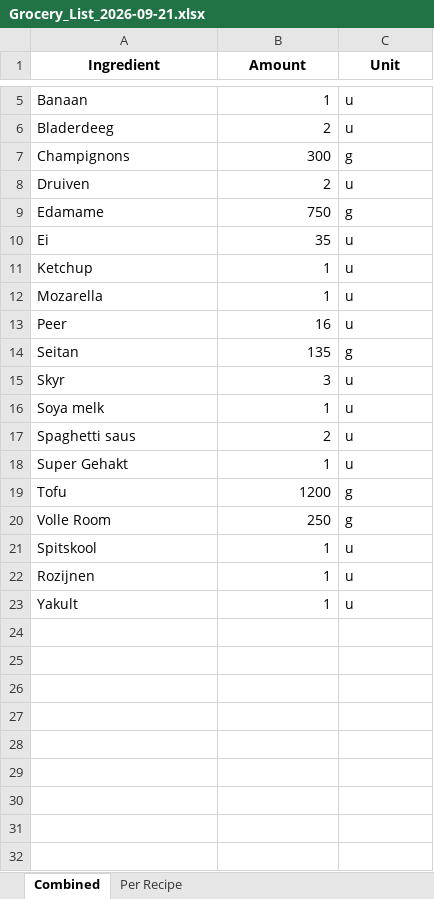
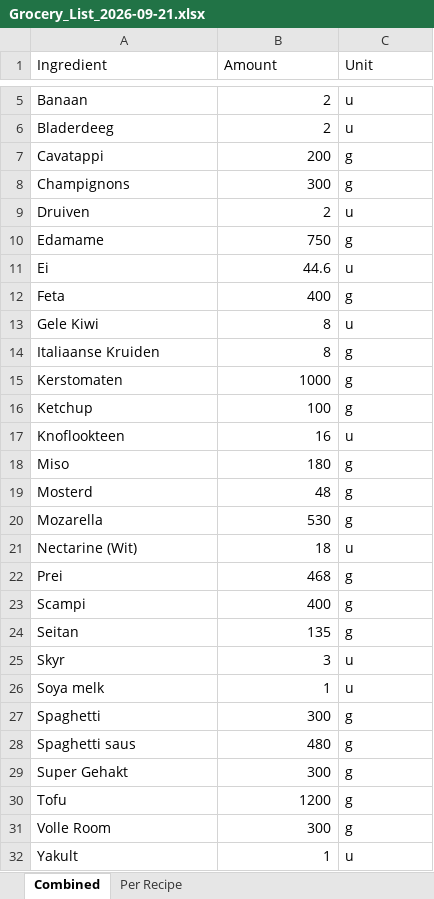
Before and after one commit to Callistah/Grocery_list, an Excel workbook: Excel_files/Export/Grocery_List_2026-09-21.xlsx, sheet Combined, drawn as a sheet; only a part is shown, gaps mark what is left out; values as stored, in another font and other column widths than the file's, no borders; removed rows and columns are numbered as before the commit, all else as after; the diff covers the shown part only; the diff names each change by its address in the sheet, - before the commit and + after, or states it on an @@ line.

```diff
--- a/Excel_files/Export/Grocery_List_2026-09-21.xlsx (sheet Combined)
+++ b/Excel_files/Export/Grocery_List_2026-09-21.xlsx (sheet Combined)
@@ A1:C1 bold: on → off, alignment: center → left @@
-B5 (Amount): 1
+B5 (Amount): 2
+row 7: Cavatappi | 200 | g
-B11 (Amount): 35
+B11 (Amount): 44.6
+row 12: Feta | 400 | g
+row 13: Gele Kiwi | 8 | u
+row 14: Italiaanse Kruiden | 8 | g
+row 15: Kerstomaten | 1000 | g
-B16 (Amount): 1
+B16 (Amount): 100
-C16 (Unit): u
+C16 (Unit): g
+row 17: Knoflookteen | 16 | u
+row 18: Miso | 180 | g
+row 19: Mosterd | 48 | g
-B20 (Amount): 1
+B20 (Amount): 530
-C20 (Unit): u
+C20 (Unit): g
-row 13: Peer | 16 | u
@@ row 2 moved to row 21: Nectarine (Wit) @@
+row 22: Prei | 468 | g
+row 23: Scampi | 400 | g
+row 27: Spaghetti | 300 | g
-B28 (Amount): 2
+B28 (Amount): 480
-C28:C29 (Unit): u
+C28:C29 (Unit): g
-B29 (Amount): 1
+B29 (Amount): 300
-B31 (Amount): 250
+B31 (Amount): 300
-row 21: Spitskool | 1 | u
-row 22: Rozijnen | 1 | u
```
Also changed, not shown: 1 added row elsewhere in this sheet, sheet Per Recipe, Excel_files/Log/Grocery_List_Log.xlsx.
